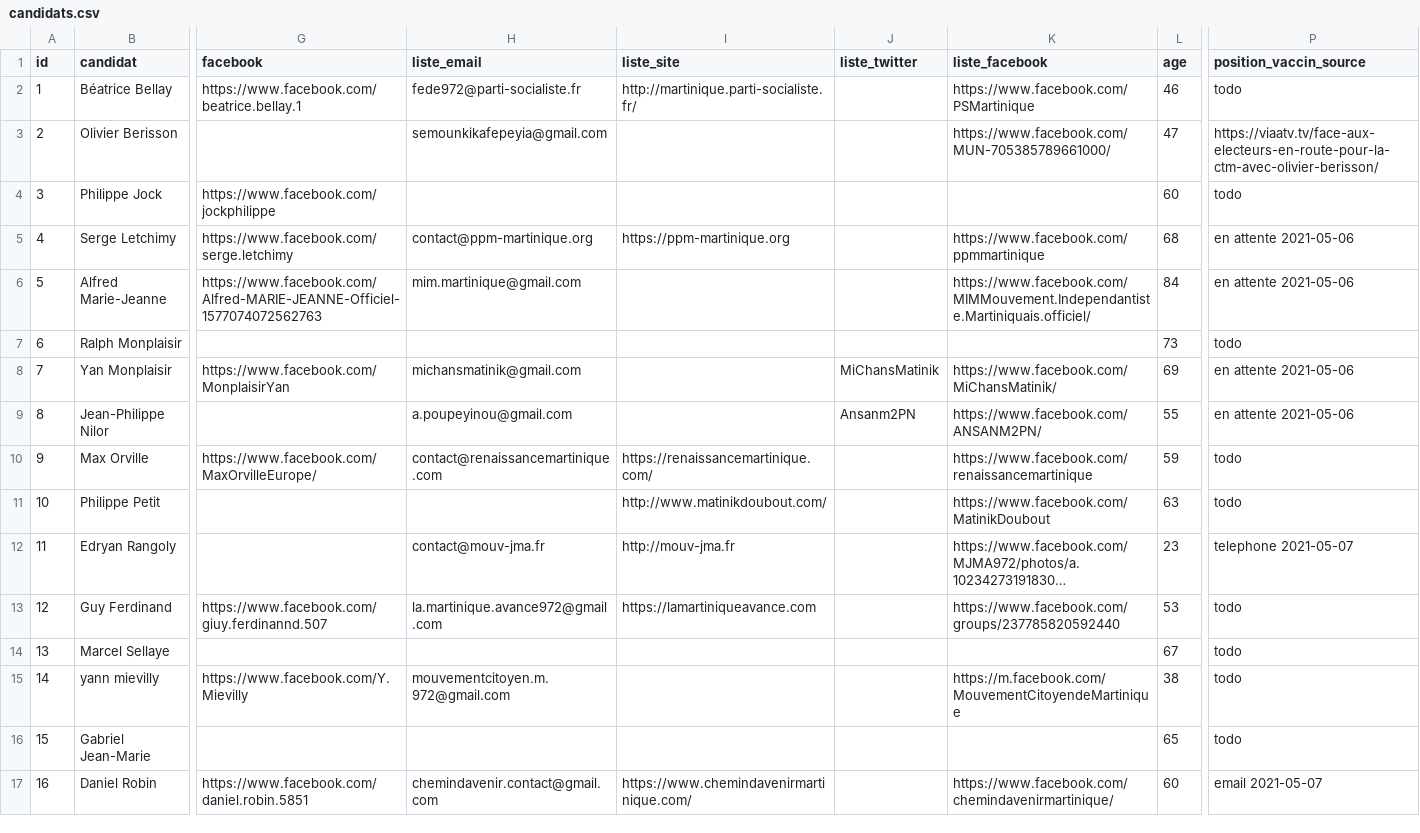
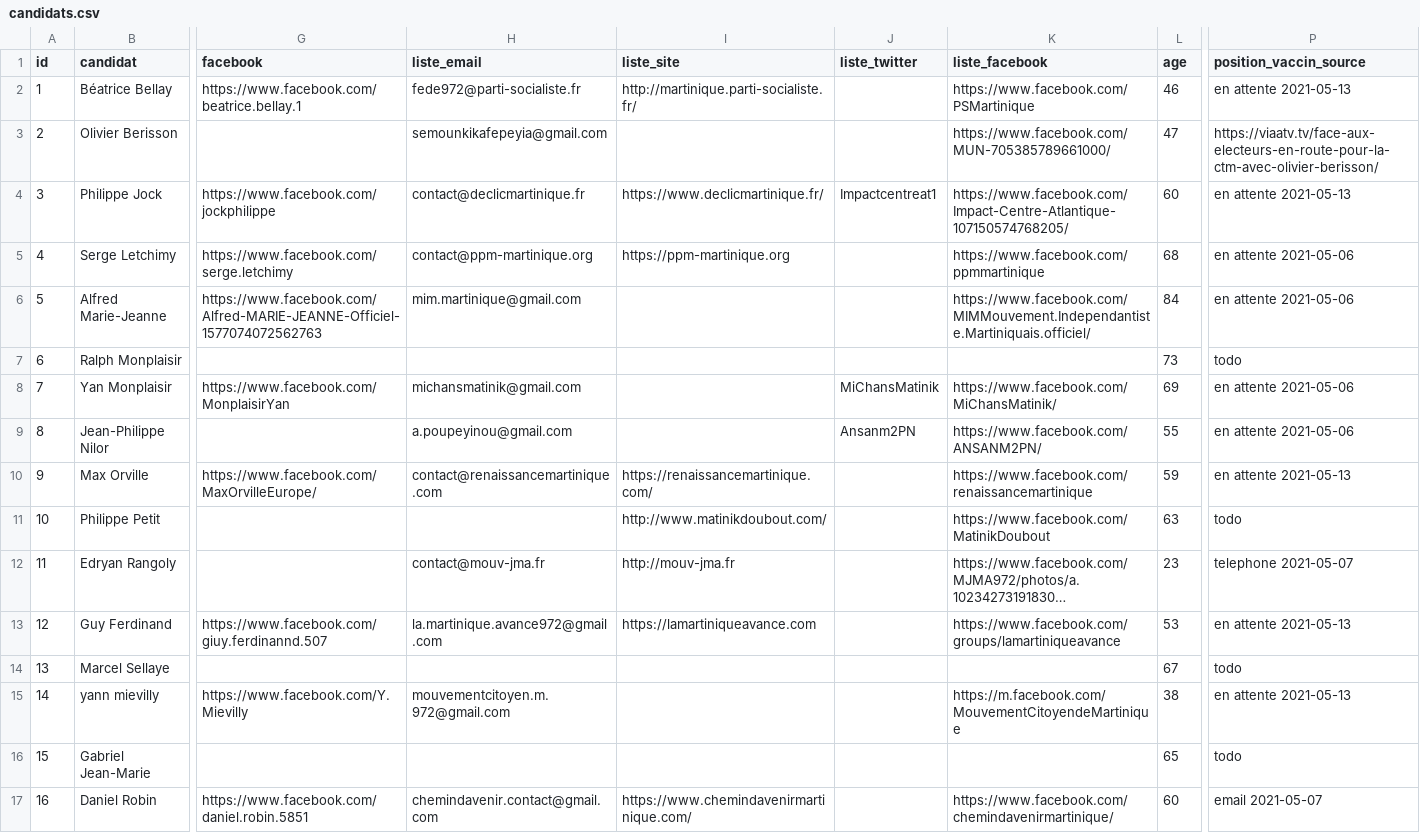
Before and after one commit to glefait/ctm-elections-2021, a CSV file: candidats.csv, drawn as a sheet; only a part is shown, gaps mark what is left out; long unchanged cells end in …; the diff names each change by its address in the sheet, - before the commit and + after, or states it on an @@ line.

Commit message:
more info, batch email

```diff
--- a/candidats.csv
+++ b/candidats.csv
-P2 (position_vaccin_source): todo
+P2 (position_vaccin_source): en attente 2021-05-13
-H4 (liste_email): (empty)
+H4 (liste_email): contact@declicmartinique.fr
-I4 (liste_site): (empty)
+I4 (liste_site): https://www.declicmartinique.fr/
-J4 (liste_twitter): (empty)
+J4 (liste_twitter): Impactcentreat1
-K4 (liste_facebook): (empty)
+K4 (liste_facebook): https://www.facebook.com/Impact-Centre-Atlantique-107150574768205/
-P4 (position_vaccin_source): todo
+P4 (position_vaccin_source): en attente 2021-05-13
-P10 (position_vaccin_source): todo
+P10 (position_vaccin_source): en attente 2021-05-13
-K13 (liste_facebook): https://www.facebook.com/groups/237785820592440
+K13 (liste_facebook): https://www.facebook.com/groups/lamartiniqueavance
-P13 (position_vaccin_source): todo
+P13 (position_vaccin_source): en attente 2021-05-13
-P15 (position_vaccin_source): todo
+P15 (position_vaccin_source): en attente 2021-05-13
```
